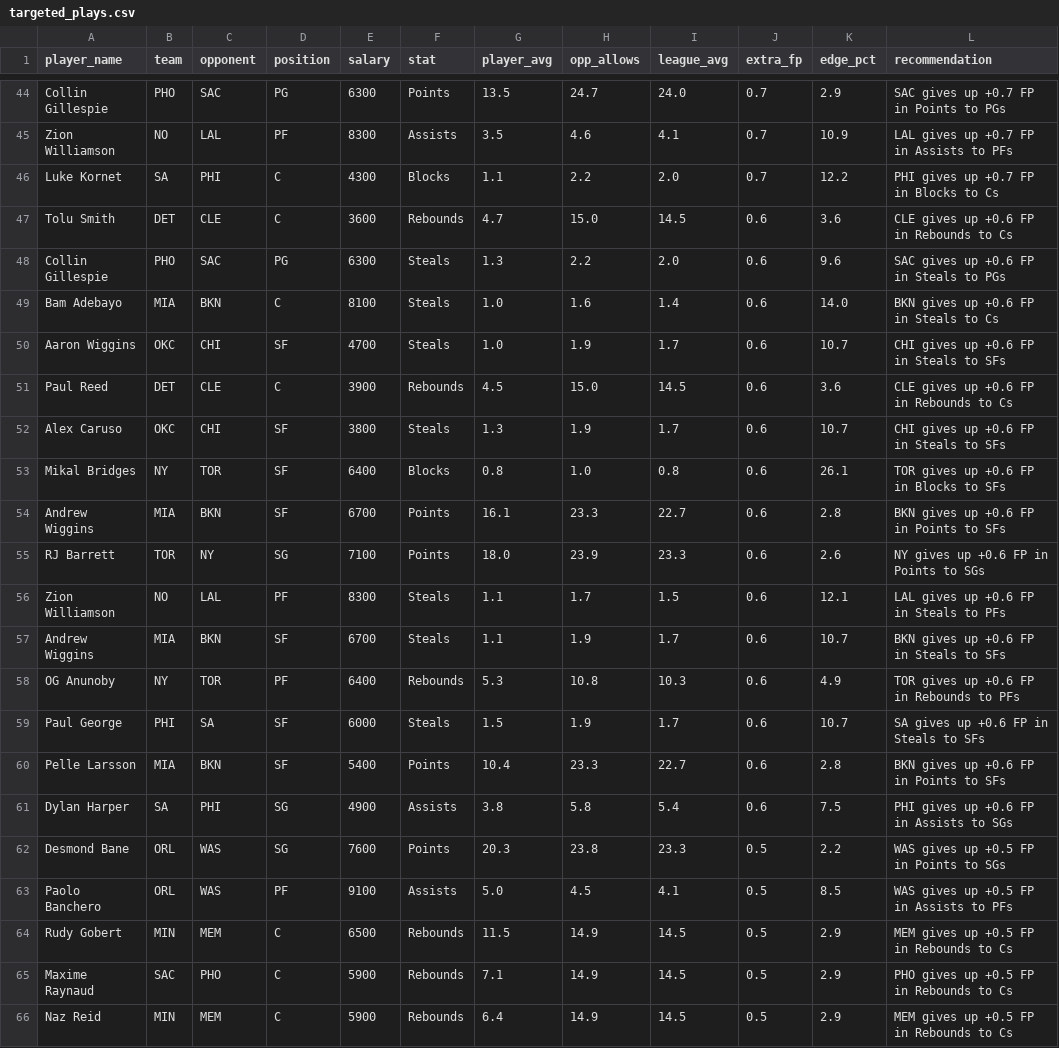
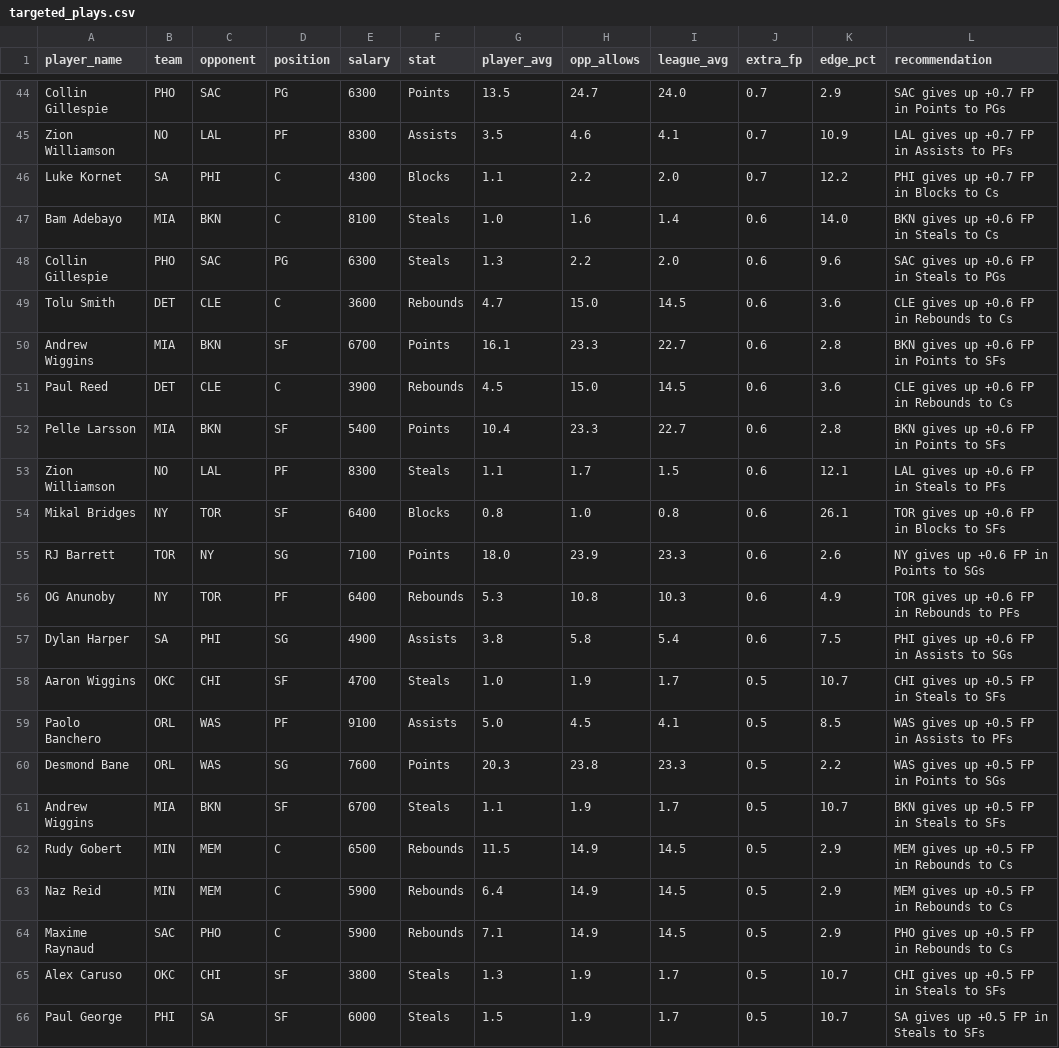
Before and after one commit to rakimr/PIRTDICA, a CSV file: targeted_plays.csv, drawn as a sheet; only a part is shown, gaps mark what is left out; the diff covers the shown part only.

```diff
--- a/targeted_plays.csv
+++ b/targeted_plays.csv
@@ -46,21 +46,21 @@ Zion Williamson,NO,LAL,PF,8300,Assists,3.5,4.6,4.1,0.7,10.9,LAL gives up +0.7 FP
 Luke Kornet,SA,PHI,C,4300,Blocks,1.1,2.2,2.0,0.7,12.2,PHI gives up +0.7 FP in Blocks to Cs
+Bam Adebayo,MIA,BKN,C,8100,Steals,1.0,1.6,1.4,0.6,14.0,BKN gives up +0.6 FP in Steals to Cs
+Collin Gillespie,PHO,SAC,PG,6300,Steals,1.3,2.2,2.0,0.6,9.6,SAC gives up +0.6 FP in Steals to PGs
 Tolu Smith,DET,CLE,C,3600,Rebounds,4.7,15.0,14.5,0.6,3.6,CLE gives up +0.6 FP in Rebounds to Cs
-Collin Gillespie,PHO,SAC,PG,6300,Steals,1.3,2.2,2.0,0.6,9.6,SAC gives up +0.6 FP in Steals to PGs
-Bam Adebayo,MIA,BKN,C,8100,Steals,1.0,1.6,1.4,0.6,14.0,BKN gives up +0.6 FP in Steals to Cs
-Aaron Wiggins,OKC,CHI,SF,4700,Steals,1.0,1.9,1.7,0.6,10.7,CHI gives up +0.6 FP in Steals to SFs
+Andrew Wiggins,MIA,BKN,SF,6700,Points,16.1,23.3,22.7,0.6,2.8,BKN gives up +0.6 FP in Points to SFs
 Paul Reed,DET,CLE,C,3900,Rebounds,4.5,15.0,14.5,0.6,3.6,CLE gives up +0.6 FP in Rebounds to Cs
-Alex Caruso,OKC,CHI,SF,3800,Steals,1.3,1.9,1.7,0.6,10.7,CHI gives up +0.6 FP in Steals to SFs
+Pelle Larsson,MIA,BKN,SF,5400,Points,10.4,23.3,22.7,0.6,2.8,BKN gives up +0.6 FP in Points to SFs
+Zion Williamson,NO,LAL,PF,8300,Steals,1.1,1.7,1.5,0.6,12.1,LAL gives up +0.6 FP in Steals to PFs
 Mikal Bridges,NY,TOR,SF,6400,Blocks,0.8,1.0,0.8,0.6,26.1,TOR gives up +0.6 FP in Blocks to SFs
-Andrew Wiggins,MIA,BKN,SF,6700,Points,16.1,23.3,22.7,0.6,2.8,BKN gives up +0.6 FP in Points to SFs
 RJ Barrett,TOR,NY,SG,7100,Points,18.0,23.9,23.3,0.6,2.6,NY gives up +0.6 FP in Points to SGs
-Zion Williamson,NO,LAL,PF,8300,Steals,1.1,1.7,1.5,0.6,12.1,LAL gives up +0.6 FP in Steals to PFs
-Andrew Wiggins,MIA,BKN,SF,6700,Steals,1.1,1.9,1.7,0.6,10.7,BKN gives up +0.6 FP in Steals to SFs
 OG Anunoby,NY,TOR,PF,6400,Rebounds,5.3,10.8,10.3,0.6,4.9,TOR gives up +0.6 FP in Rebounds to PFs
-Paul George,PHI,SA,SF,6000,Steals,1.5,1.9,1.7,0.6,10.7,SA gives up +0.6 FP in Steals to SFs
-Pelle Larsson,MIA,BKN,SF,5400,Points,10.4,23.3,22.7,0.6,2.8,BKN gives up +0.6 FP in Points to SFs
 Dylan Harper,SA,PHI,SG,4900,Assists,3.8,5.8,5.4,0.6,7.5,PHI gives up +0.6 FP in Assists to SGs
+Aaron Wiggins,OKC,CHI,SF,4700,Steals,1.0,1.9,1.7,0.5,10.7,CHI gives up +0.5 FP in Steals to SFs
+Paolo Banchero,ORL,WAS,PF,9100,Assists,5.0,4.5,4.1,0.5,8.5,WAS gives up +0.5 FP in Assists to PFs
 Desmond Bane,ORL,WAS,SG,7600,Points,20.3,23.8,23.3,0.5,2.2,WAS gives up +0.5 FP in Points to SGs
-Paolo Banchero,ORL,WAS,PF,9100,Assists,5.0,4.5,4.1,0.5,8.5,WAS gives up +0.5 FP in Assists to PFs
+Andrew Wiggins,MIA,BKN,SF,6700,Steals,1.1,1.9,1.7,0.5,10.7,BKN gives up +0.5 FP in Steals to SFs
 Rudy Gobert,MIN,MEM,C,6500,Rebounds,11.5,14.9,14.5,0.5,2.9,MEM gives up +0.5 FP in Rebounds to Cs
+Naz Reid,MIN,MEM,C,5900,Rebounds,6.4,14.9,14.5,0.5,2.9,MEM gives up +0.5 FP in Rebounds to Cs
 Maxime Raynaud,SAC,PHO,C,5900,Rebounds,7.1,14.9,14.5,0.5,2.9,PHO gives up +0.5 FP in Rebounds to Cs
-Naz Reid,MIN,MEM,C,5900,Rebounds,6.4,14.9,14.5,0.5,2.9,MEM gives up +0.5 FP in Rebounds to Cs
+Alex Caruso,OKC,CHI,SF,3800,Steals,1.3,1.9,1.7,0.5,10.7,CHI gives up +0.5 FP in Steals to SFs
+Paul George,PHI,SA,SF,6000,Steals,1.5,1.9,1.7,0.5,10.7,SA gives up +0.5 FP in Steals to SFs
```
Also changed, not shown: 4 moved rows elsewhere in this file, dfs_players.csv, dfs_players_valued.csv, 4 other files.
